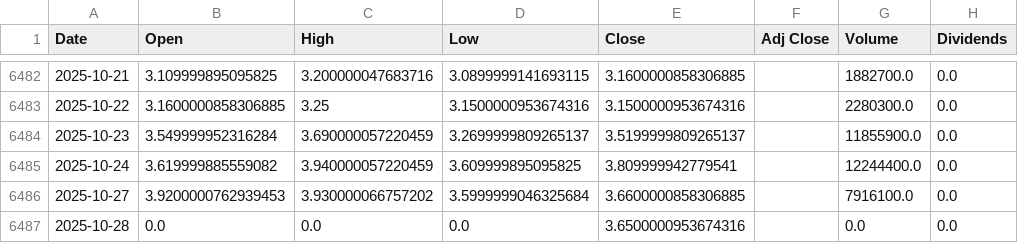
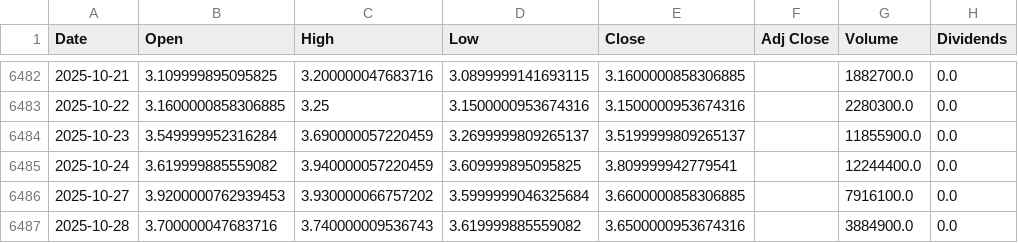
Before and after one commit to LeoRodaelli/investAI, a CSV file: BHIA3.SA.csv, drawn as a sheet; only a part is shown, gaps mark what is left out; the diff names each change by its address in the sheet, - before the commit and + after, or states it on an @@ line.

```diff
--- a/BHIA3.SA.csv
+++ b/BHIA3.SA.csv
-B6487 (Open): 0.0
+B6487 (Open): 3.700000047683716
-C6487 (High): 0.0
+C6487 (High): 3.740000009536743
-D6487 (Low): 0.0
+D6487 (Low): 3.619999885559082
-G6487 (Volume): 0.0
+G6487 (Volume): 3884900.0
```
Also changed, not shown: AMZO34.SA.csv, BTC-USD.csv, 36 other files.
